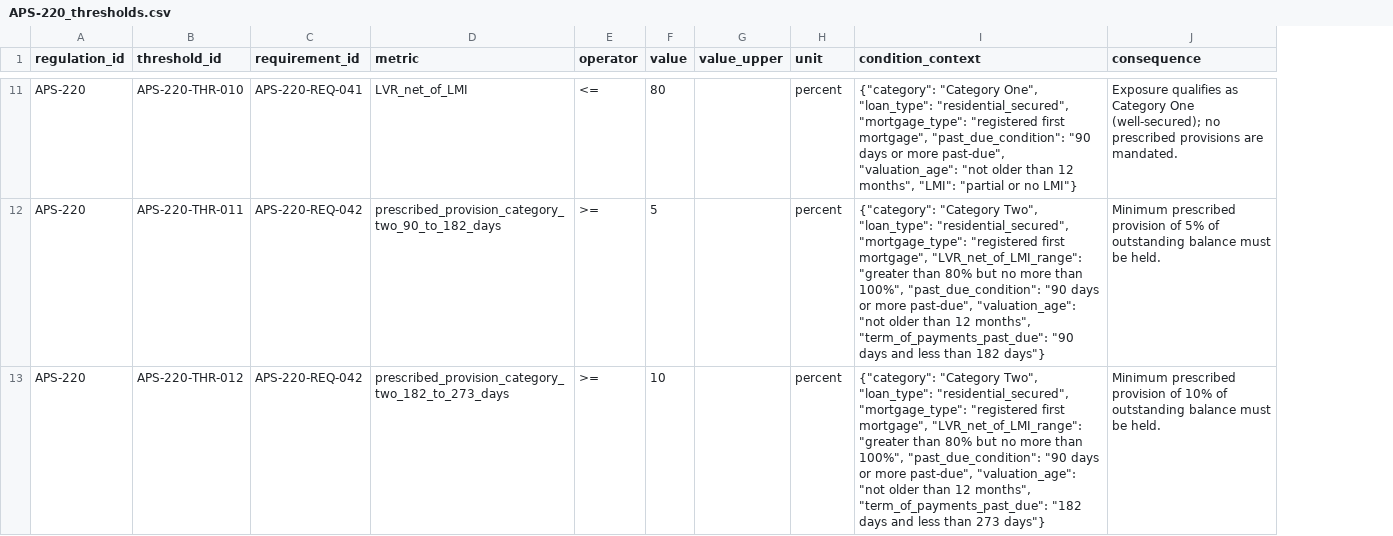
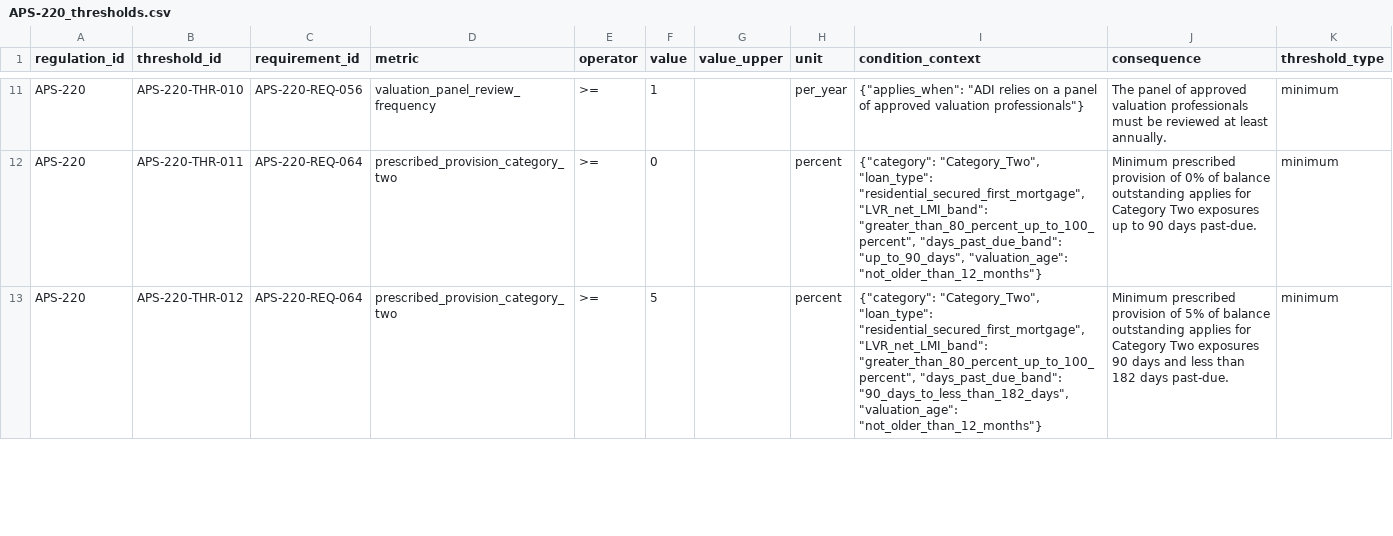
Before and after one commit to emillaurence/loanguard-ai, a CSV file: data/layer_2/intermediate/APS-220_thresholds.csv, drawn as a sheet; only a part is shown, gaps mark what is left out; the diff covers the shown part only; the diff names each change by its address in the sheet, - before the commit and + after, or states it on an @@ line.

```diff
--- a/data/layer_2/intermediate/APS-220_thresholds.csv
+++ b/data/layer_2/intermediate/APS-220_thresholds.csv
+column K (threshold_type), rows 11-13: all minimum
-C11 (requirement_id): APS-220-REQ-041
+C11 (requirement_id): APS-220-REQ-056
-D11 (metric): LVR_net_of_LMI
+D11 (metric): valuation_panel_review_frequency
-E11 (operator): <=
+E11 (operator): >=
-F11 (value): 80
+F11 (value): 1
-H11 (unit): percent
+H11 (unit): per_year
-I11 (condition_context): {"category": "Category One", "loan_type": "residential_secured", "mortgage_type": "registered first mortgage", "past_due_condition": "90 days or more past-due", "valuation_age": "not older than 12 months", "LMI": "partial or no LMI"}
+I11 (condition_context): {"applies_when": "ADI relies on a panel of approved valuation professionals"}
-J11 (consequence): Exposure qualifies as Category One (well-secured); no prescribed provisions are mandated.
+J11 (consequence): The panel of approved valuation professionals must be reviewed at least annually.
-C12:C13 (requirement_id): APS-220-REQ-042
+C12:C13 (requirement_id): APS-220-REQ-064
-D12 (metric): prescribed_provision_category_two_90_to_182_days
+D12 (metric): prescribed_provision_category_two
-F12 (value): 5
+F12 (value): 0
-I12 (condition_context): {"category": "Category Two", "loan_type": "residential_secured", "mortgage_type": "registered first mortgage", "LVR_net_of_LMI_range": "greater than 80% but no more than 100%", "past_due_condition": "90 days or more past-due", "valuation_age": "not older than 12 months", "term_of_payments_past_due": "90 days and less than 182 days"}
+I12 (condition_context): {"category": "Category_Two", "loan_type": "residential_secured_first_mortgage", "LVR_net_LMI_band": "greater_than_80_percent_up_to_100_percent", "days_past_due_band": "up_to_90_days", "valuation_age": "not_older_than_12_months"}
-J12 (consequence): …provision of 5% of outstanding balance must be held.
+J12 (consequence): …provision of 0% of balance outstanding applies for Category Two exposures up to 90 days past-due.
-D13 (metric): prescribed_provision_category_two_182_to_273_days
+D13 (metric): prescribed_provision_category_two
-F13 (value): 10
+F13 (value): 5
-I13 (condition_context): {"category": "Category Two", "loan_type": "residential_secured", "mortgage_type": "registered first mortgage", "LVR_net_of_LMI_range": "greater than 80% but no more than 100%", "past_due_condition": "90 days or more past-due", "valuation_age": "not older than 12 months", "term_of_payments_past_due": "182 days and less than 273 days"}
+I13 (condition_context): {"category": "Category_Two", "loan_type": "residential_secured_first_mortgage", "LVR_net_LMI_band": "greater_than_80_percent_up_to_100_percent", "days_past_due_band": "90_days_to_less_than_182_days", "valuation_age": "not_older_than_12_months"}
-J13 (consequence): …provision of 10% of outstanding balance must be held.
+J13 (consequence): …provision of 5% of balance outstanding applies for Category Two exposures 90 days and less than 182 days past-due.
```
Also changed, not shown: 7 added rows and 79 edited cells elsewhere in this file, data/layer_2/chunks.csv, data/layer_2/intermediate/APG-223_requirements.csv, 36 other files.
